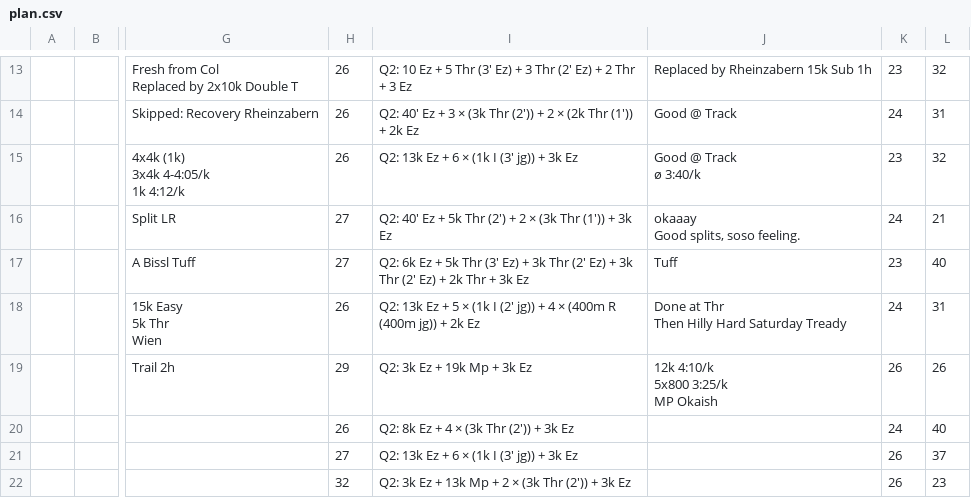
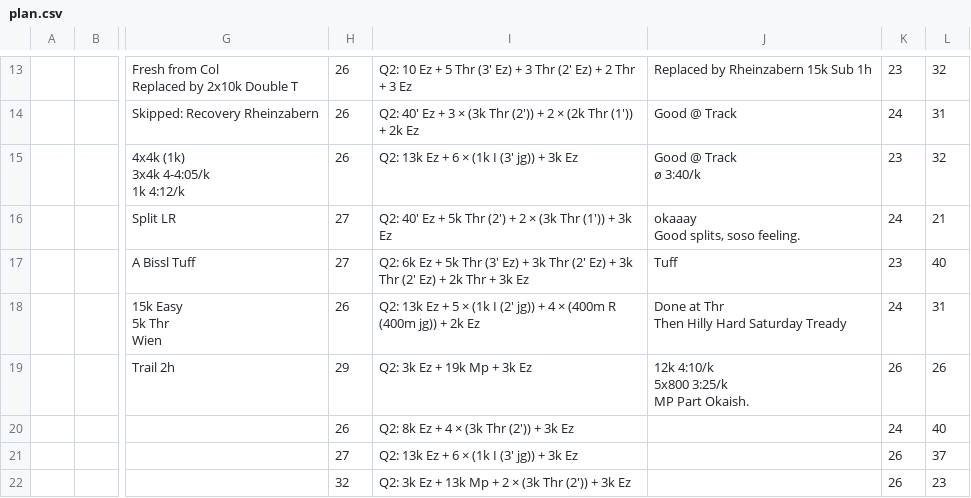
Before and after one commit to daniel-vera-g/runs, a CSV file: plan.csv, drawn as a sheet; only a part is shown, gaps mark what is left out; ↵ is a line break in a cell; the diff names each change by its address in the sheet, - before the commit and + after, or states it on an @@ line.

Commit message:
Deploying to gh-pages from @ daniel-vera-g/runs@db2f51c51b3234c568b6b0df3b7cd57fb9c4f560 🚀

```diff
--- a/plan.csv
+++ b/plan.csv
-J19: 12k 4:10/k ↵ 5x800 3:25/k ↵ MP Okaish
+J19: 12k 4:10/k ↵ 5x800 3:25/k ↵ MP Part Okaish.
```
